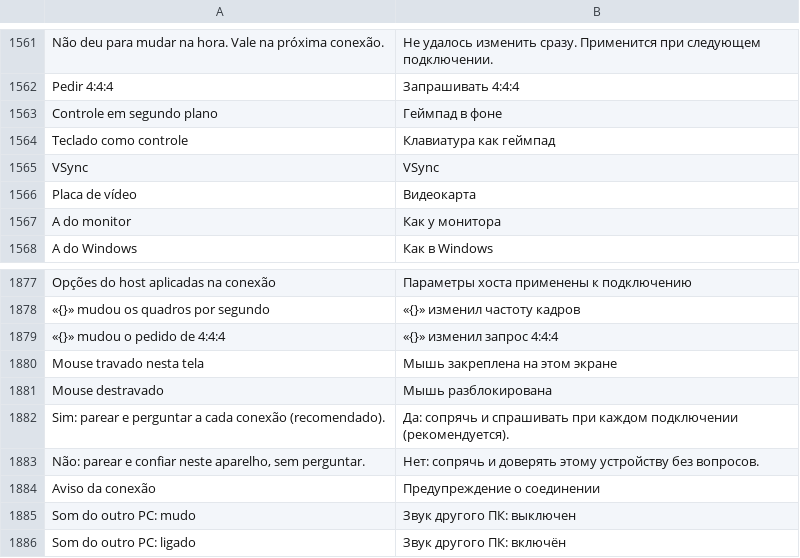
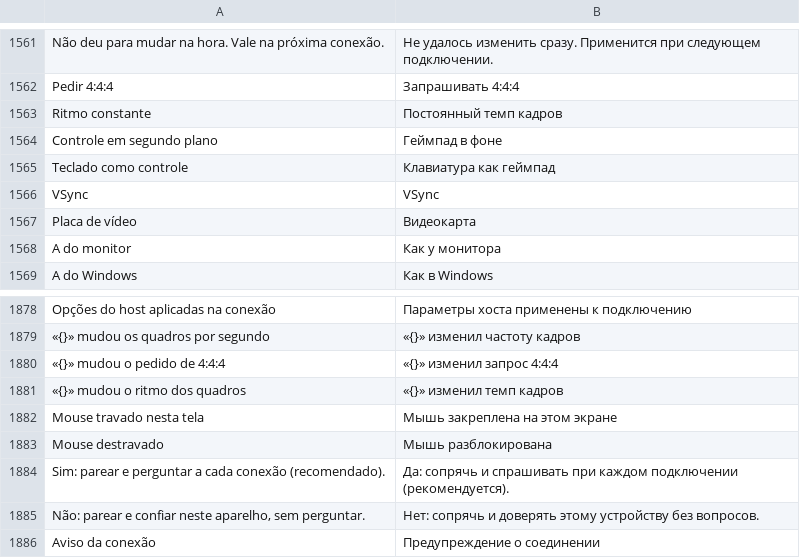
Before and after one commit to maliquem/Prisma, a TSV file: res/ru.tsv, drawn as a sheet; only a part is shown, gaps mark what is left out; the shorter side is filled out with more unchanged rows; the diff names each change by its address in the sheet, - before the commit and + after, or states it on an @@ line.

Commit message:
Compartilhar tela: ritmo dos quadros pedido por quem assiste, arquivo antigo do aparelho volta a seguir todos, atalho fecha o menu e medidor com a cor e os bits

```diff
--- a/res/ru.tsv
+++ b/res/ru.tsv
+row 1563: Ritmo constante | Постоянный темп кадров
+row 1881: «{}» mudou o ritmo dos quadros | «{}» изменил темп кадров
```
Also changed, not shown: res/en.tsv, res/es.tsv, 7 other files.
